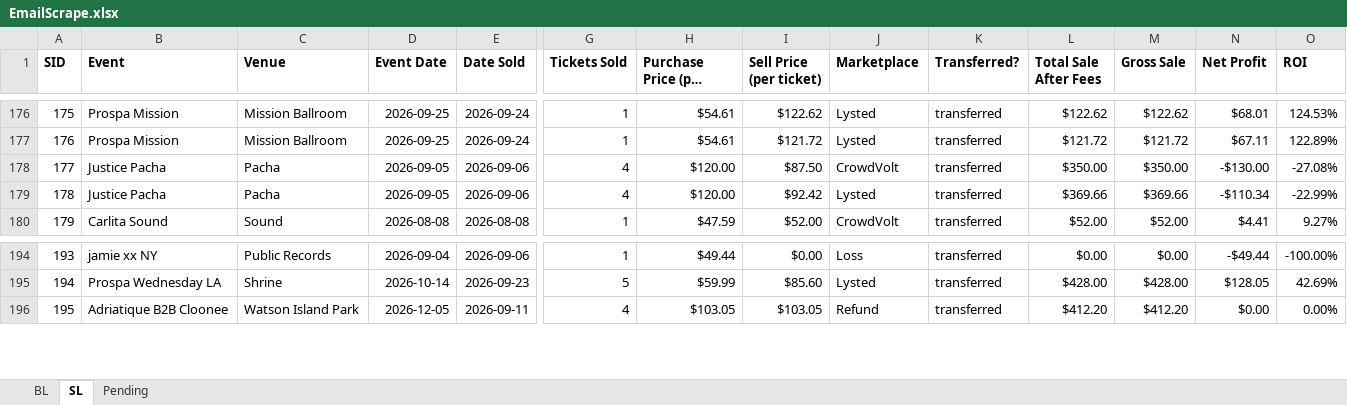
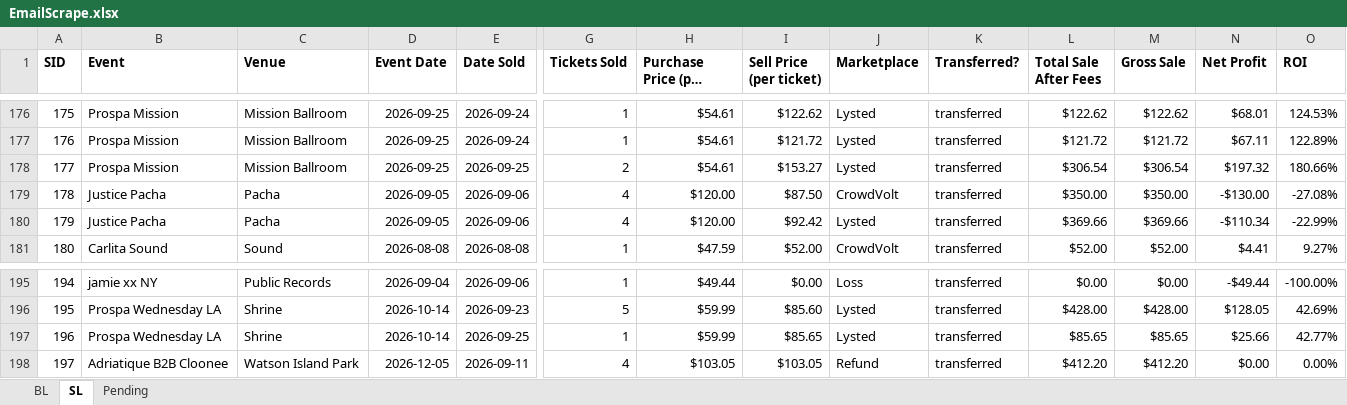
Before and after one commit to Cadennzzz/ticket-email-ingestion, an Excel workbook: EmailScrape.xlsx, sheet SL, drawn as a sheet; only a part is shown, gaps mark what is left out; long unchanged cells end in …; values as stored, in another font and other column widths than the file's, no borders; addresses are those after the commit; rows hold the shown columns only; the diff names each change by its address in the sheet, - before the commit and + after, or states it on an @@ line.

Commit message:
chore: sync workbook into DB (Prospa +2, Four Tet price fix)

```diff
--- a/EmailScrape.xlsx (sheet SL)
+++ b/EmailScrape.xlsx (sheet SL)
+row 178: 177 | Prospa Mission | Mission Ballroom | 2026-09-25 | 2026-09-25 | 2 | $54.61 | $153.27 | Lysted | transferred | $306.54 | $306.54 | $197.32 | 180.66%
@@ column A (SID) renumbered from row 179 down @@
+row 197: 196 | Prospa Wednesday LA | Shrine | 2026-10-14 | 2026-09-25 | 1 | $59.99 | $85.65 | Lysted | transferred | $85.65 | $85.65 | $25.66 | 42.77%
```
Also changed, not shown: sheet Pending, sheet BL, 1 other file.
